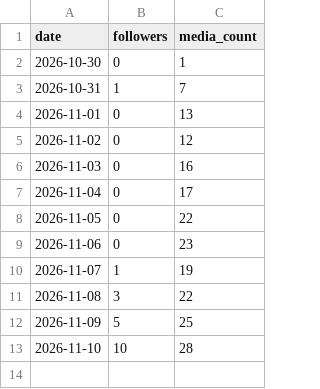
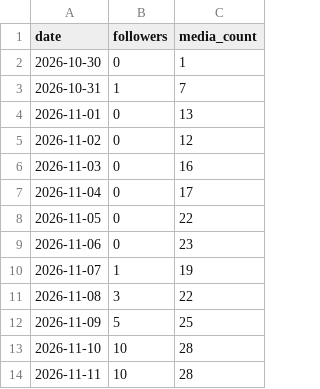
Before and after one commit to amirpz04/story-autopilot, a CSV file: state/followers.csv, drawn as a sheet; the diff names each change by its address in the sheet, - before the commit and + after, or states it on an @@ line.

Commit message:
Update publishing state

```diff
--- a/state/followers.csv
+++ b/state/followers.csv
+row 14: 2026-11-11 | 10 | 28
```
Also changed, not shown: 4 other files.
